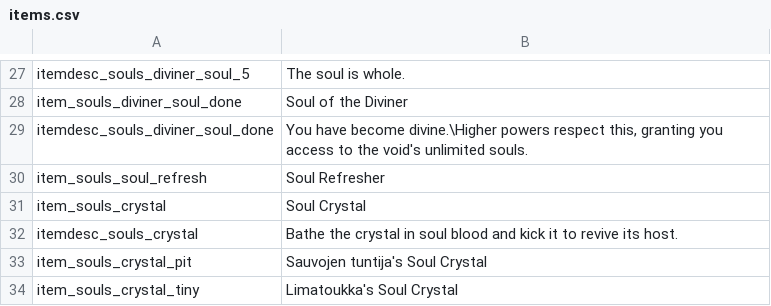
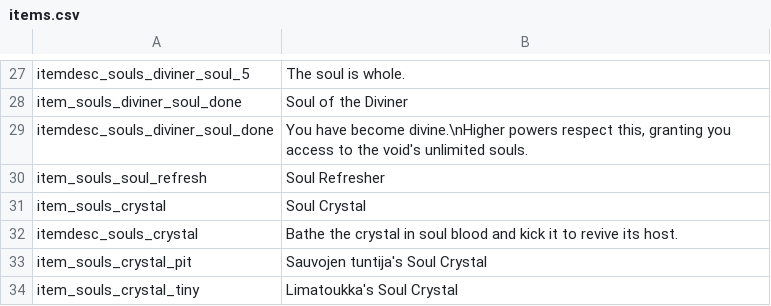
Before and after one commit to SiriMoel/souls, a CSV file: files/translations/items.csv, drawn as a sheet; only a part is shown, gaps mark what is left out.

```diff
--- a/files/translations/items.csv
+++ b/files/translations/items.csv
@@ -28,3 +28,3 @@ itemdesc_souls_diviner_soul_5,"The soul is whole.",,,,,,,,,,,,,,,,,,,,,,
 item_souls_diviner_soul_done,"Soul of the Diviner",,,,,,,,,,,,,,,,,,,,,,
-itemdesc_souls_diviner_soul_done,"You have become divine.\Higher powers respect this, granting you access to the void's unlimited souls.",,,,,,,,,,,,,,,,,,,,,,
+itemdesc_souls_diviner_soul_done,"You have become divine.\nHigher powers respect this, granting you access to the void's unlimited souls.",,,,,,,,,,,,,,,,,,,,,,
 item_souls_soul_refresh,"Soul Refresher",,,,,,,,,,,,,,,,,,,,,,
```
Also changed, not shown: 42 other files.
